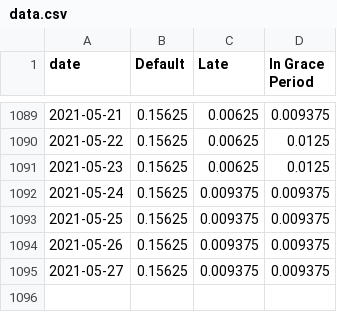
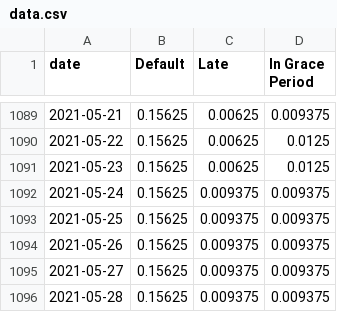
Before and after one commit to mshadish/lendingclub, a CSV file: data.csv, drawn as a sheet; only a part is shown, gaps mark what is left out; the diff names each change by its address in the sheet, - before the commit and + after, or states it on an @@ line.

Commit message:
Data update Fri May 28 19:10:48 PDT 2021

```diff
--- a/data.csv
+++ b/data.csv
+row 1096: 2021-05-28 | 0.15625 | 0.009375 | 0.009375
```
